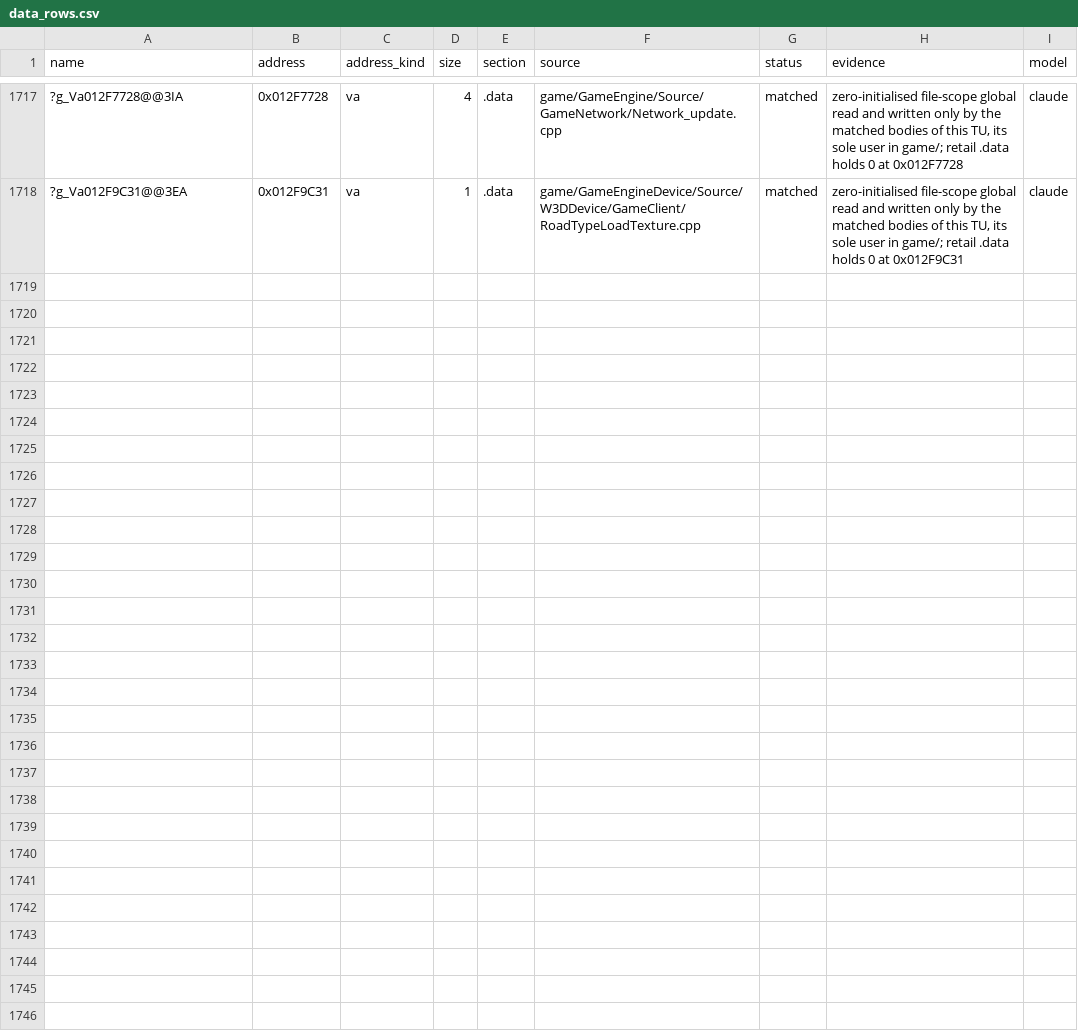
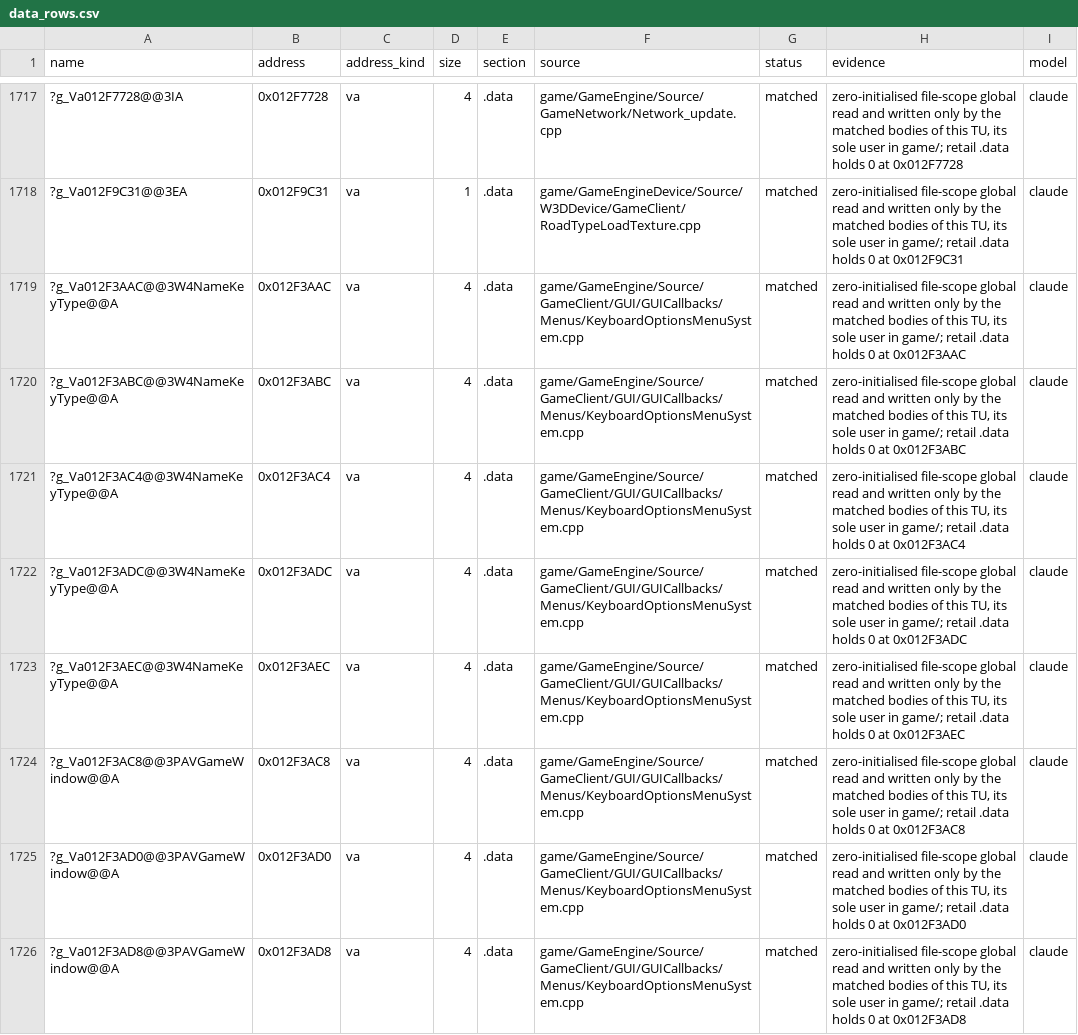
Before and after one commit to redrockvp/Open-BFME-1, a CSV file: targets/game/reverse/data_rows.csv, drawn as a sheet; only a part is shown, gaps mark what is left out; the diff covers the shown part only; the diff names each change by its address in the sheet, - before the commit and + after, or states it on an @@ line.

```diff
--- a/targets/game/reverse/data_rows.csv
+++ b/targets/game/reverse/data_rows.csv
+row 1719: ?g_Va012F3AAC@@3W4NameKeyType@@A | 0x012F3AAC | va | 4 | .data | game/GameEngine/Source/GameClient/GUI/GUICallbacks/Menus/KeyboardOptionsMenuSystem.cpp | matched | zero-initialised file-scope global read and written only by the matched bodies of this TU, its sole user in game/; retail .data holds 0 at 0x012F3AAC | claude
+row 1720: ?g_Va012F3ABC@@3W4NameKeyType@@A | 0x012F3ABC | va | 4 | .data | game/GameEngine/Source/GameClient/GUI/GUICallbacks/Menus/KeyboardOptionsMenuSystem.cpp | matched | zero-initialised file-scope global read and written only by the matched bodies of this TU, its sole user in game/; retail .data holds 0 at 0x012F3ABC | claude
+row 1721: ?g_Va012F3AC4@@3W4NameKeyType@@A | 0x012F3AC4 | va | 4 | .data | game/GameEngine/Source/GameClient/GUI/GUICallbacks/Menus/KeyboardOptionsMenuSystem.cpp | matched | zero-initialised file-scope global read and written only by the matched bodies of this TU, its sole user in game/; retail .data holds 0 at 0x012F3AC4 | claude
+row 1722: ?g_Va012F3ADC@@3W4NameKeyType@@A | 0x012F3ADC | va | 4 | .data | game/GameEngine/Source/GameClient/GUI/GUICallbacks/Menus/KeyboardOptionsMenuSystem.cpp | matched | zero-initialised file-scope global read and written only by the matched bodies of this TU, its sole user in game/; retail .data holds 0 at 0x012F3ADC | claude
+row 1723: ?g_Va012F3AEC@@3W4NameKeyType@@A | 0x012F3AEC | va | 4 | .data | game/GameEngine/Source/GameClient/GUI/GUICallbacks/Menus/KeyboardOptionsMenuSystem.cpp | matched | zero-initialised file-scope global read and written only by the matched bodies of this TU, its sole user in game/; retail .data holds 0 at 0x012F3AEC | claude
+row 1724: ?g_Va012F3AC8@@3PAVGameWindow@@A | 0x012F3AC8 | va | 4 | .data | game/GameEngine/Source/GameClient/GUI/GUICallbacks/Menus/KeyboardOptionsMenuSystem.cpp | matched | zero-initialised file-scope global read and written only by the matched bodies of this TU, its sole user in game/; retail .data holds 0 at 0x012F3AC8 | claude
+row 1725: ?g_Va012F3AD0@@3PAVGameWindow@@A | 0x012F3AD0 | va | 4 | .data | game/GameEngine/Source/GameClient/GUI/GUICallbacks/Menus/KeyboardOptionsMenuSystem.cpp | matched | zero-initialised file-scope global read and written only by the matched bodies of this TU, its sole user in game/; retail .data holds 0 at 0x012F3AD0 | claude
+row 1726: ?g_Va012F3AD8@@3PAVGameWindow@@A | 0x012F3AD8 | va | 4 | .data | game/GameEngine/Source/GameClient/GUI/GUICallbacks/Menus/KeyboardOptionsMenuSystem.cpp | matched | zero-initialised file-scope global read and written only by the matched bodies of this TU, its sole user in game/; retail .data holds 0 at 0x012F3AD8 | claude
```
Also changed, not shown: 8 added rows elsewhere in this file, targets/game/reverse/body_guard_baseline.csv, 3 other files.
